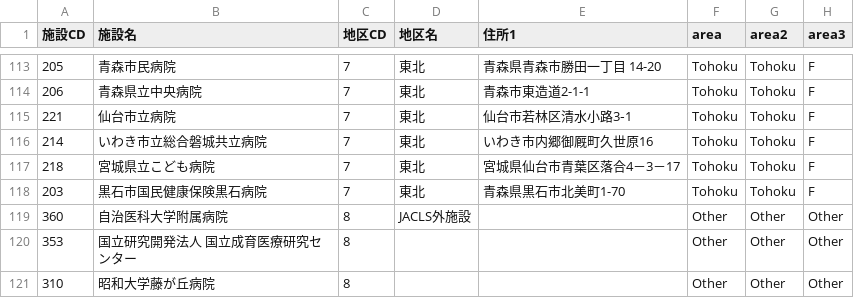
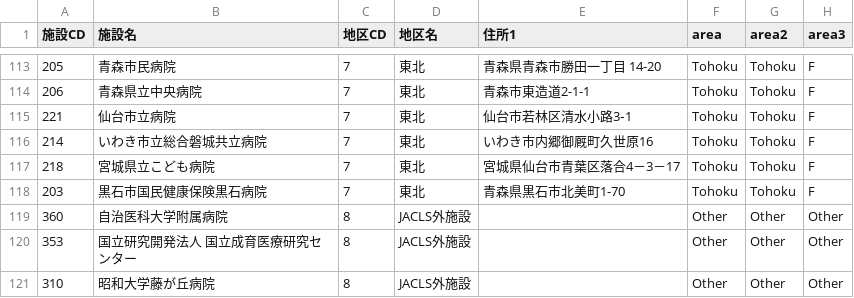
Before and after one commit to nnh/JCCG-LTFU, a CSV file: input/JACLS area code.csv, drawn as a sheet; only a part is shown, gaps mark what is left out.

```diff
--- a/input/JACLS area code.csv
+++ b/input/JACLS area code.csv
@@ -119,3 +119,3 @@
 360,自治医科大学附属病院,8,JACLS外施設,,Other,Other,Other
-353,国立研究開発法人　国立成育医療研究センター,8,,,Other,Other,Other
-310,昭和大学藤が丘病院,8,,,Other,Other,Other
+353,国立研究開発法人　国立成育医療研究センター,8,JACLS外施設,,Other,Other,Other
+310,昭和大学藤が丘病院,8,JACLS外施設,,Other,Other,Other
```
Also changed, not shown: input/LTFU Institution - ALL02.csv, input/facilities - Access.csv, 2 other files.
